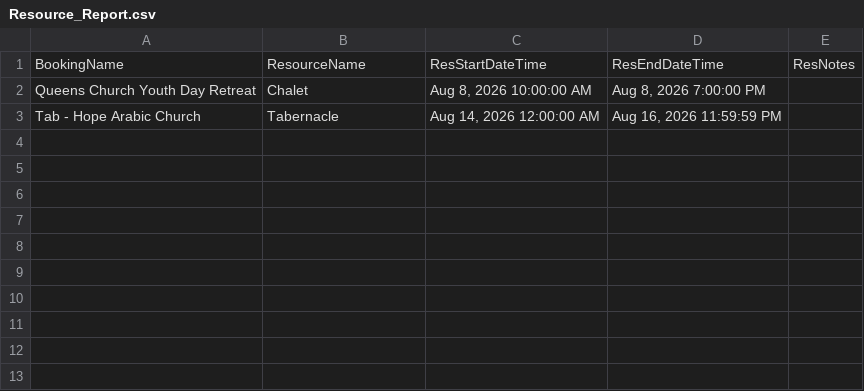
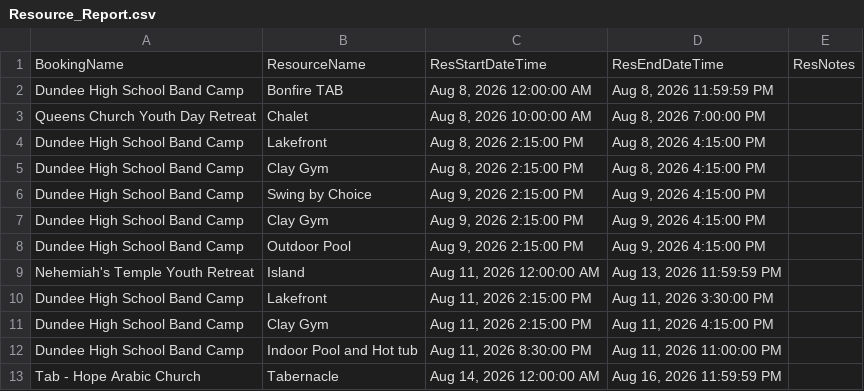
Before and after one commit to solomon123james-cmd/fhl-dashboard-data, a CSV file: data/Resource_Report.csv, drawn as a sheet; the diff names each change by its address in the sheet, - before the commit and + after, or states it on an @@ line.

Commit message:
sync: update data/Resource_Report.csv

```diff
--- a/data/Resource_Report.csv
+++ b/data/Resource_Report.csv
+row 2: Dundee High School Band Camp | Bonfire TAB | Aug 8, 2026 12:00:00 AM | Aug 8, 2026 11:59:59 PM
+row 4: Dundee High School Band Camp | Lakefront | Aug 8, 2026 2:15:00 PM | Aug 8, 2026 4:15:00 PM
+row 5: Dundee High School Band Camp | Clay Gym | Aug 8, 2026 2:15:00 PM | Aug 8, 2026 4:15:00 PM
+row 6: Dundee High School Band Camp | Swing by Choice | Aug 9, 2026 2:15:00 PM | Aug 9, 2026 4:15:00 PM
+row 7: Dundee High School Band Camp | Clay Gym | Aug 9, 2026 2:15:00 PM | Aug 9, 2026 4:15:00 PM
+row 8: Dundee High School Band Camp | Outdoor Pool | Aug 9, 2026 2:15:00 PM | Aug 9, 2026 4:15:00 PM
+row 9: Nehemiah's Temple Youth Retreat | Island | Aug 11, 2026 12:00:00 AM | Aug 13, 2026 11:59:59 PM
+row 10: Dundee High School Band Camp | Lakefront | Aug 11, 2026 2:15:00 PM | Aug 11, 2026 3:30:00 PM
+row 11: Dundee High School Band Camp | Clay Gym | Aug 11, 2026 2:15:00 PM | Aug 11, 2026 4:15:00 PM
+row 12: Dundee High School Band Camp | Indoor Pool and Hot tub | Aug 11, 2026 8:30:00 PM | Aug 11, 2026 11:00:00 PM
```
